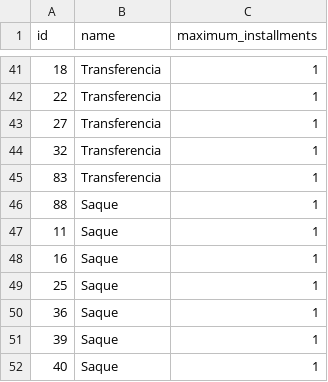
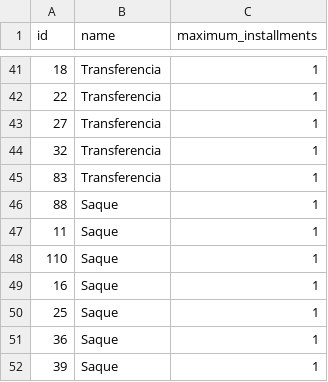
Before and after one commit to nbrgil/mysql_etl, a CSV file: datafiles/payment_form.csv, drawn as a sheet; only a part is shown, gaps mark what is left out; the shorter side is filled out with more unchanged rows; the diff names each change by its address in the sheet, - before the commit and + after, or states it on an @@ line.

```diff
--- a/datafiles/payment_form.csv
+++ b/datafiles/payment_form.csv
+row 48: 110 | Saque | 1
```
Also changed, not shown: datafiles/member.csv, 20 other files.
